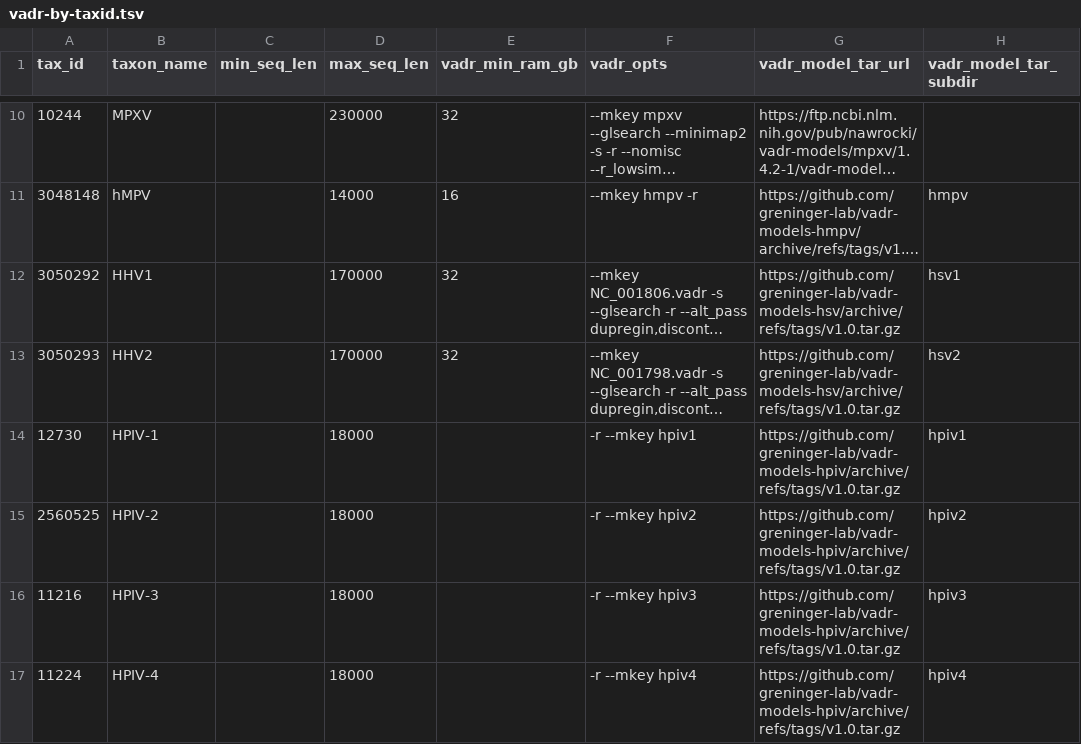
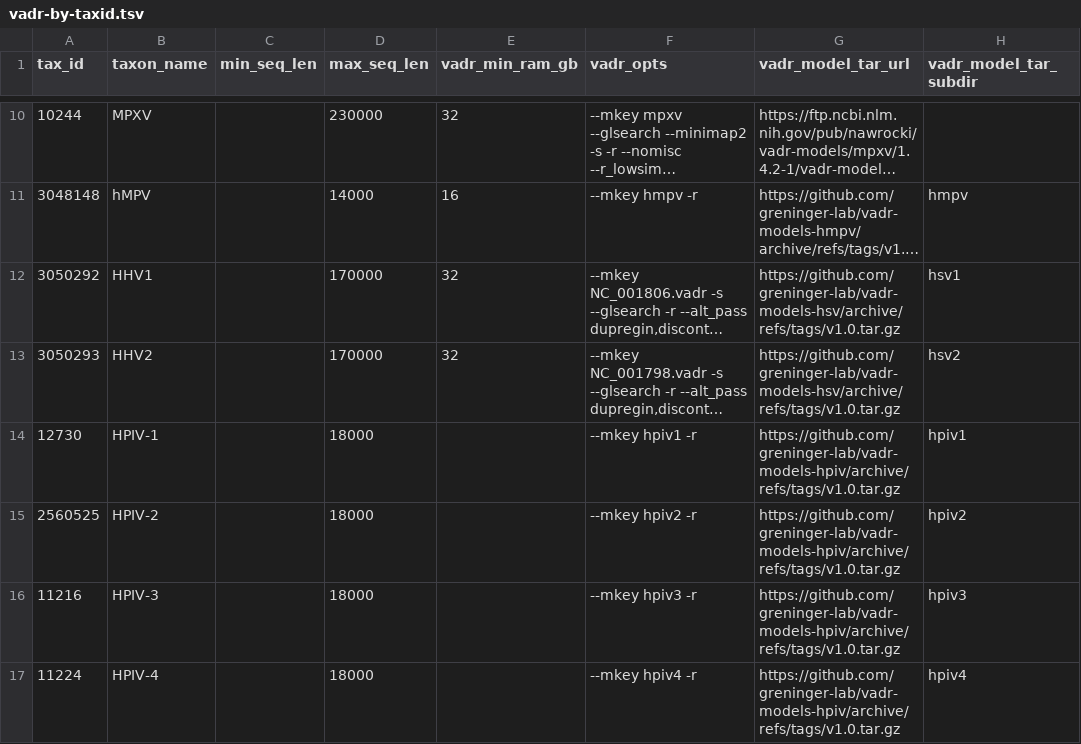
Before and after one commit to broadinstitute/viral-references, a TSV file: annotation/vadr/vadr-by-taxid.tsv, drawn as a sheet; only a part is shown, gaps mark what is left out; long unchanged cells end in …; the diff names each change by its address in the sheet, - before the commit and + after, or states it on an @@ line.

Commit message:
tweak order

```diff
--- a/annotation/vadr/vadr-by-taxid.tsv
+++ b/annotation/vadr/vadr-by-taxid.tsv
-F14 (vadr_opts): -r --mkey hpiv1
+F14 (vadr_opts): --mkey hpiv1 -r
-F15 (vadr_opts): -r --mkey hpiv2
+F15 (vadr_opts): --mkey hpiv2 -r
-F16 (vadr_opts): -r --mkey hpiv3
+F16 (vadr_opts): --mkey hpiv3 -r
-F17 (vadr_opts): -r --mkey hpiv4
+F17 (vadr_opts): --mkey hpiv4 -r
```
